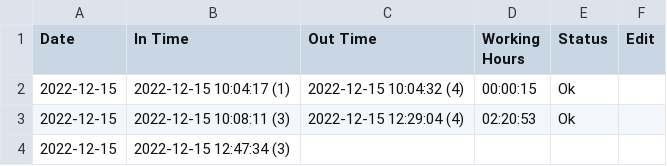
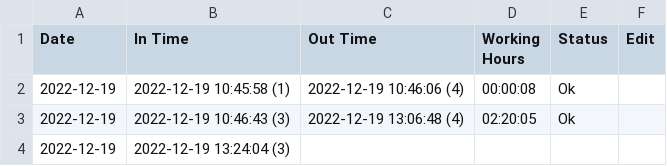
Before and after one commit to utsavm81/timesheet-node, a CSV file: input.csv, drawn as a sheet.

```diff
--- a/input.csv
+++ b/input.csv
@@ -1,4 +1,4 @@
 Date	In Time	Out Time	Working Hours	Status	Edit
-2022-12-15	2022-12-15 10:04:17 (1)	2022-12-15 10:04:32 (4)	00:00:15	Ok	
-2022-12-15	2022-12-15 10:08:11 (3)	2022-12-15 12:29:04 (4)	02:20:53	Ok	
-2022-12-15	2022-12-15 12:47:34 (3)
+2022-12-19	2022-12-19 10:45:58 (1)	2022-12-19 10:46:06 (4)	00:00:08	Ok	
+2022-12-19	2022-12-19 10:46:43 (3)	2022-12-19 13:06:48 (4)	02:20:05	Ok	
+2022-12-19	2022-12-19 13:24:04 (3)
```
Also changed, not shown: logs.csv, 3 other files.
